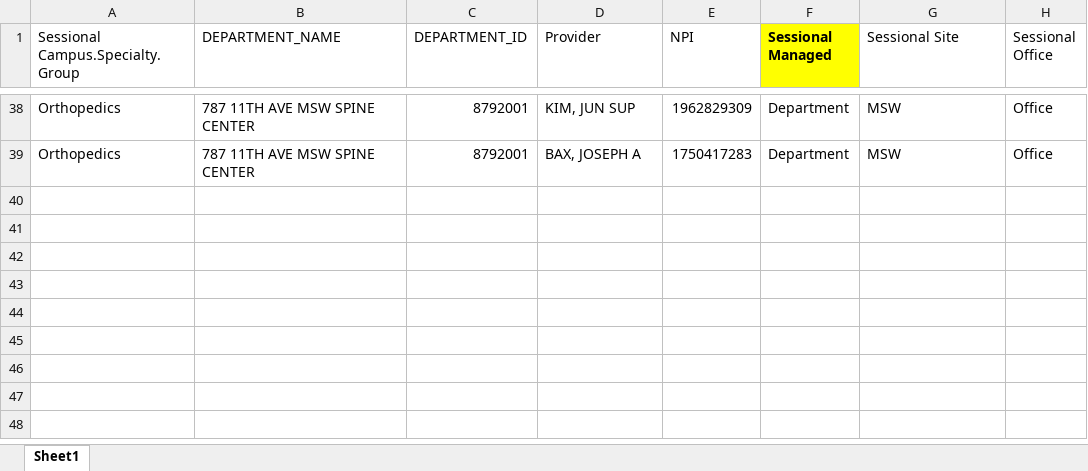
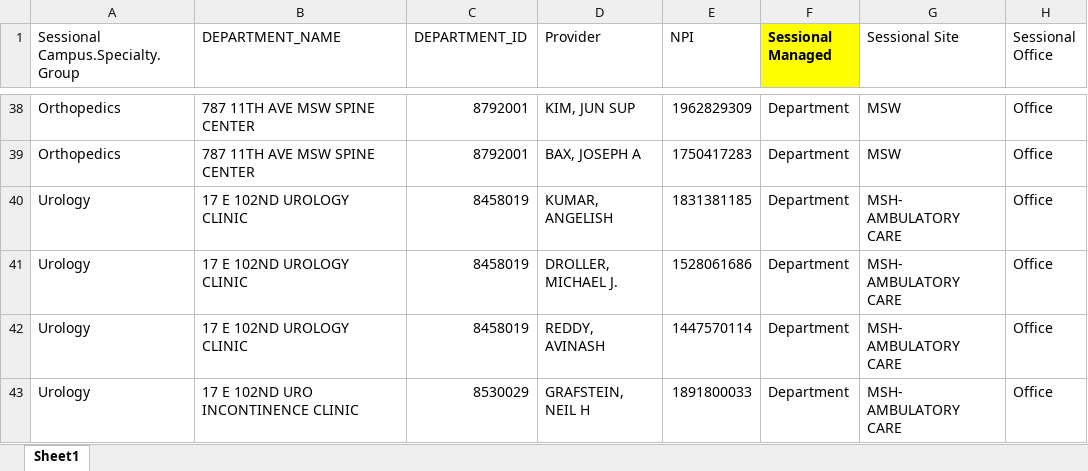
Before and after one commit to MSHS-Strategic-Amb-Ops/server-upload, an Excel workbook: master_amb_sessional_provider_mapping.xlsx, sheet Sheet1, drawn as a sheet; only a part is shown, gaps mark what is left out; values as stored, in another font and other column widths than the file's, no borders; the diff names each change by its address in the sheet, - before the commit and + after, or states it on an @@ line.

Commit message:
updated

```diff
--- a/master_amb_sessional_provider_mapping.xlsx (sheet Sheet1)
+++ b/master_amb_sessional_provider_mapping.xlsx (sheet Sheet1)
+row 40: Urology | 17 E 102ND UROLOGY CLINIC | 8458019 | KUMAR, ANGELISH | 1831381185 | Department | MSH- AMBULATORY CARE | Office
+row 41: Urology | 17 E 102ND UROLOGY CLINIC | 8458019 | DROLLER, MICHAEL J. | 1528061686 | Department | MSH- AMBULATORY CARE | Office
+row 42: Urology | 17 E 102ND UROLOGY CLINIC | 8458019 | REDDY, AVINASH | 1447570114 | Department | MSH- AMBULATORY CARE | Office
+row 43: Urology | 17 E 102ND URO INCONTINENCE CLINIC | 8530029 | GRAFSTEIN, NEIL H | 1891800033 | Department | MSH- AMBULATORY CARE | Office
```
